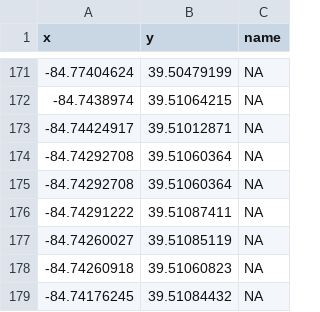
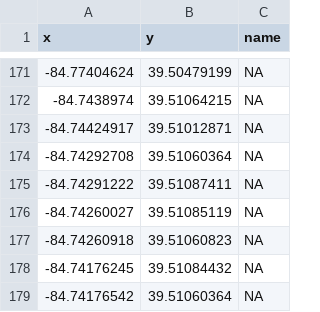
Before and after one commit to garretrc/garretrc.github.io, a CSV file: host/oxford_bikes.csv, drawn as a sheet; only a part is shown, gaps mark what is left out; the shorter side is filled out with more unchanged rows; the diff names each change by its address in the sheet, - before the commit and + after, or states it on an @@ line.

```diff
--- a/host/oxford_bikes.csv
+++ b/host/oxford_bikes.csv
-row 175: -84.74292708 | 39.51060364 | NA
```
Also changed, not shown: 1 other file.
